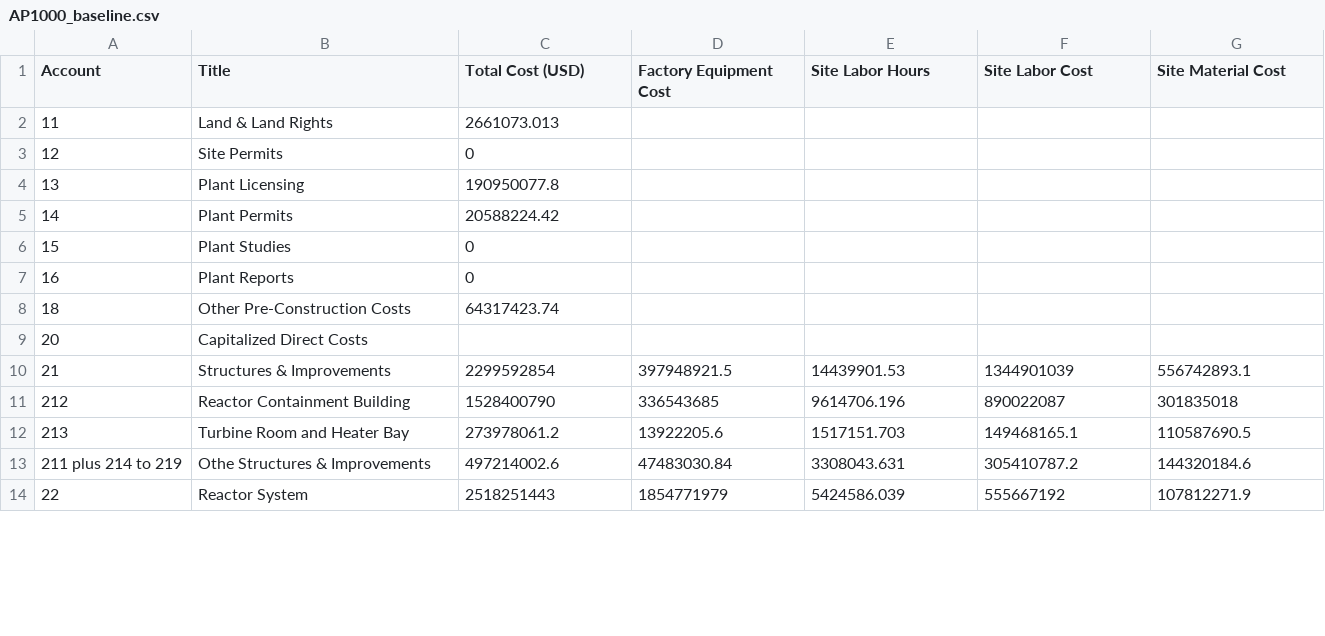
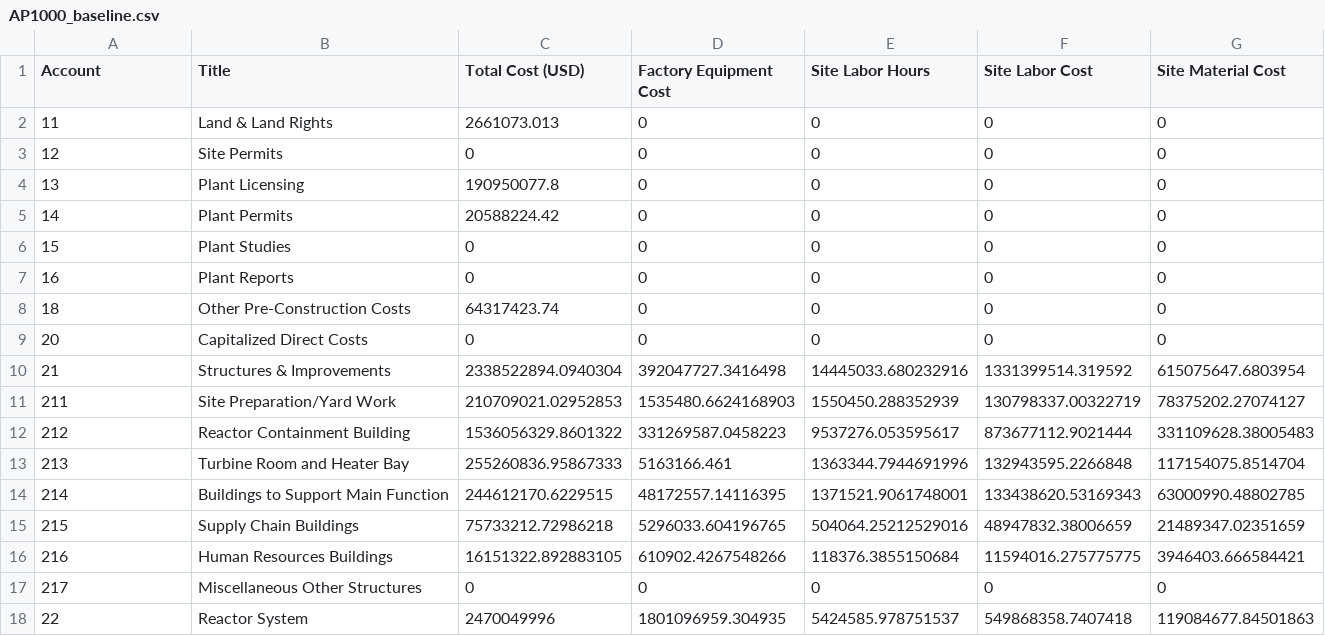
Before and after one commit to accert-dev/ACCERT, a CSV file: src/crf/data/AP1000_baseline.csv, drawn as a sheet; only a part is shown; the diff covers the shown part only.

```diff
--- a/src/crf/data/AP1000_baseline.csv
+++ b/src/crf/data/AP1000_baseline.csv
@@ -1,14 +1,18 @@
 Account,Title,Total Cost (USD),Factory Equipment Cost,Site Labor Hours,Site Labor Cost,Site Material Cost
-11,Land & Land Rights,2661073.013,,,,
-12,Site Permits,0,,,,
-13,Plant Licensing,190950077.8,,,,
-14,Plant Permits,20588224.42,,,,
-15,Plant Studies,0,,,,
-16,Plant Reports,0,,,,
-18,Other Pre-Construction Costs,64317423.74,,,,
-20,Capitalized Direct Costs,,,,,
-21,Structures & Improvements,2299592854,397948921.5,14439901.53,1344901039,556742893.1
-212,Reactor Containment Building,1528400790,336543685,9614706.196,890022087,301835018
-213,Turbine Room and Heater Bay,273978061.2,13922205.6,1517151.703,149468165.1,110587690.5
-211 plus 214 to 219,Othe Structures & Improvements,497214002.6,47483030.84,3308043.631,305410787.2,144320184.6
-22,Reactor System,2518251443,1854771979,5424586.039,555667192,107812271.9
+11,Land & Land Rights,2661073.013,0,0,0,0
+12,Site Permits,0,0,0,0,0
+13,Plant Licensing,190950077.8,0,0,0,0
+14,Plant Permits,20588224.42,0,0,0,0
+15,Plant Studies,0,0,0,0,0
+16,Plant Reports,0,0,0,0,0
+18,Other Pre-Construction Costs,64317423.74,0,0,0,0
+20,Capitalized Direct Costs,0,0,0,0,0
+21,Structures & Improvements,2338522894.0940304,392047727.3416498,14445033.680232916,1331399514.319592,615075647.6803954
+211,Site Preparation/Yard Work,210709021.02952853,1535480.6624168903,1550450.288352939,130798337.00322719,78375202.27074127
+212,Reactor Containment Building,1536056329.8601322,331269587.0458223,9537276.053595617,873677112.9021444,331109628.38005483
+213,Turbine Room and Heater Bay,255260836.95867333,5163166.461,1363344.7944691996,132943595.2266848,117154075.8514704
+214,Buildings to Support Main Function ,244612170.6229515,48172557.14116395,1371521.9061748001,133438620.53169343,63000990.48802785
+215,Supply Chain Buildings,75733212.72986218,5296033.604196765,504064.25212529016,48947832.38006659,21489347.02351659
+216,Human Resources Buildings,16151322.892883105,610902.4267548266,118376.3855150684,11594016.275775775,3946403.666584421
+217,Miscellaneous Other Structures,0,0,0,0,0
+22,Reactor System,2470049996,1801096959.304935,5424585.978751537,549868358.7407418,119084677.84501863
```
Also changed, not shown: 77 edited cells elsewhere in this file, src/crf/data/HTGR_baseline.csv, src/crf/data/SFR_baseline.csv, 12 other files.
